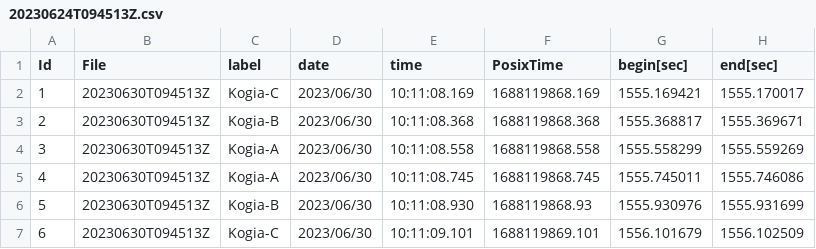
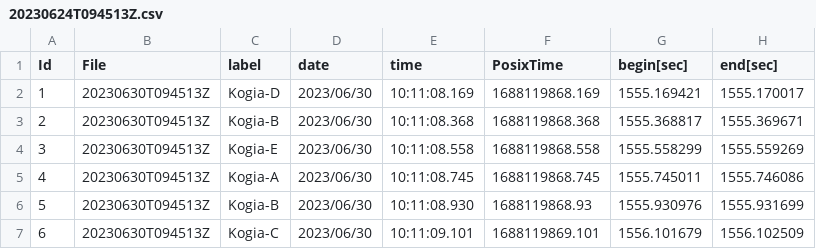
Before and after one commit to SaraSanGar/dataProcessing, a CSV file: rawData/20230624T094513Z.csv, drawn as a sheet; only a part is shown; the diff names each change by its address in the sheet, - before the commit and + after, or states it on an @@ line.

```diff
--- a/rawData/20230624T094513Z.csv
+++ b/rawData/20230624T094513Z.csv
-C2 (label): Kogia-C
+C2 (label): Kogia-D
-C4 (label): Kogia-A
+C4 (label): Kogia-E
```
Also changed, not shown: processedData/processed20230624T094513Z/deteccions20230624T094513Z.csv, 9 other files.
